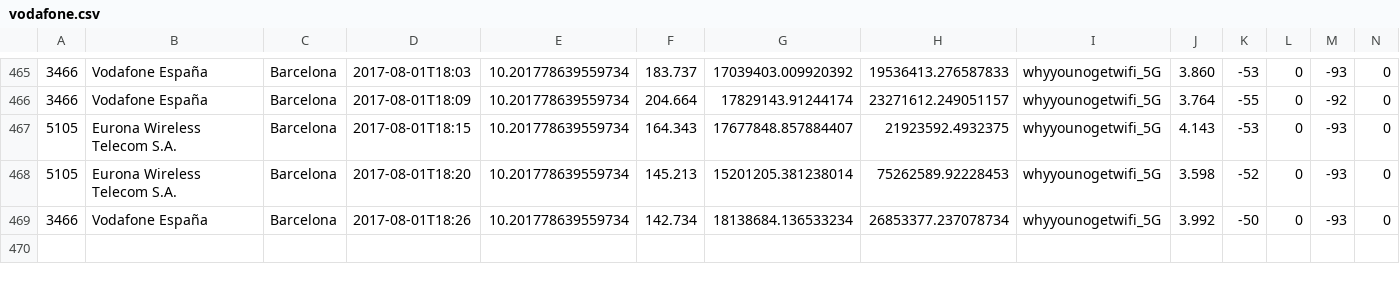
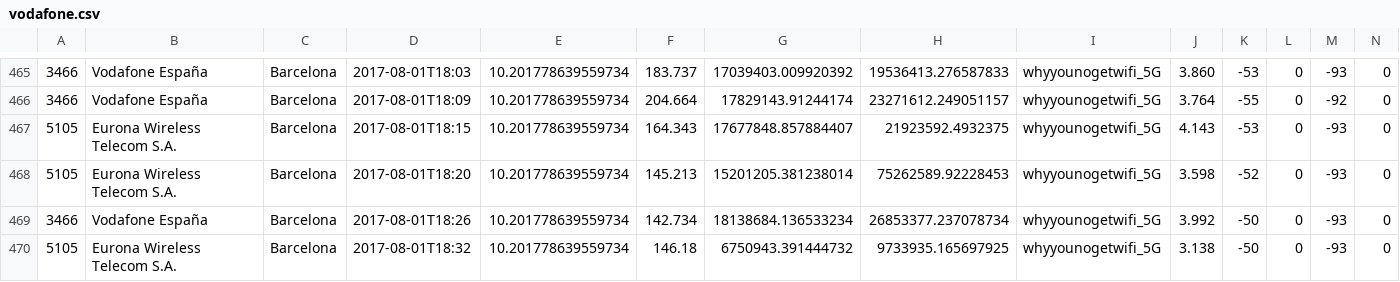
Before and after one commit to kingbuzzman/vodafone_annoy, a CSV file: vodafone.csv, drawn as a sheet; only a part is shown, gaps mark what is left out; rows hold the shown columns only; the diff names each change by its address in the sheet, - before the commit and + after, or states it on an @@ line.

Commit message:
New data 2017-08-01 18:32:40

```diff
--- a/vodafone.csv
+++ b/vodafone.csv
+row 470: 5105 | Eurona Wireless Telecom S.A. | Barcelona | 2017-08-01T18:32 | 10.201778639559734 | 146.18 | 6750943.391444732 | 9733935.165697925 | whyyounogetwifi_5G | 3.138 | -50 | 0 | -93 | 0
```
Also changed, not shown: 1 other file.
